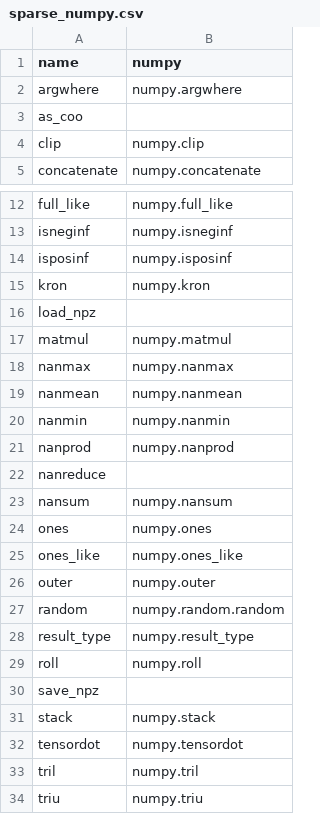
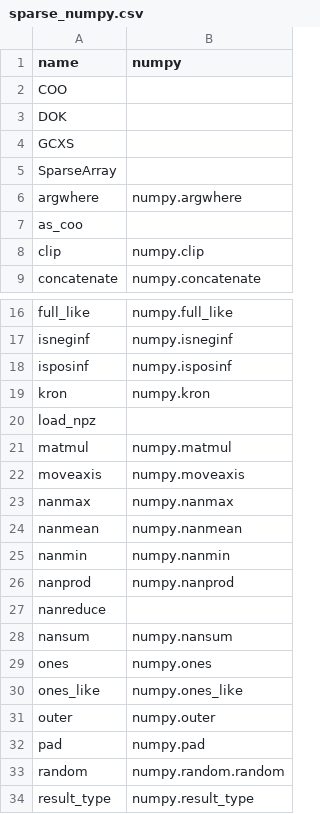
Before and after one commit to data-apis/array-api-comparison, a CSV file: data/joins/sparse_numpy.csv, drawn as a sheet; only a part is shown, gaps mark what is left out; the shorter side is filled out with more unchanged rows; the diff names each change by its address in the sheet, - before the commit and + after, or states it on an @@ line.

Commit message:
Update sparce-numpy join

```diff
--- a/data/joins/sparse_numpy.csv
+++ b/data/joins/sparse_numpy.csv
+row 2: COO
+row 3: DOK
+row 4: GCXS
+row 5: SparseArray
+row 22: moveaxis | numpy.moveaxis
+row 32: pad | numpy.pad
```
Also changed, not shown: 1 other file.
